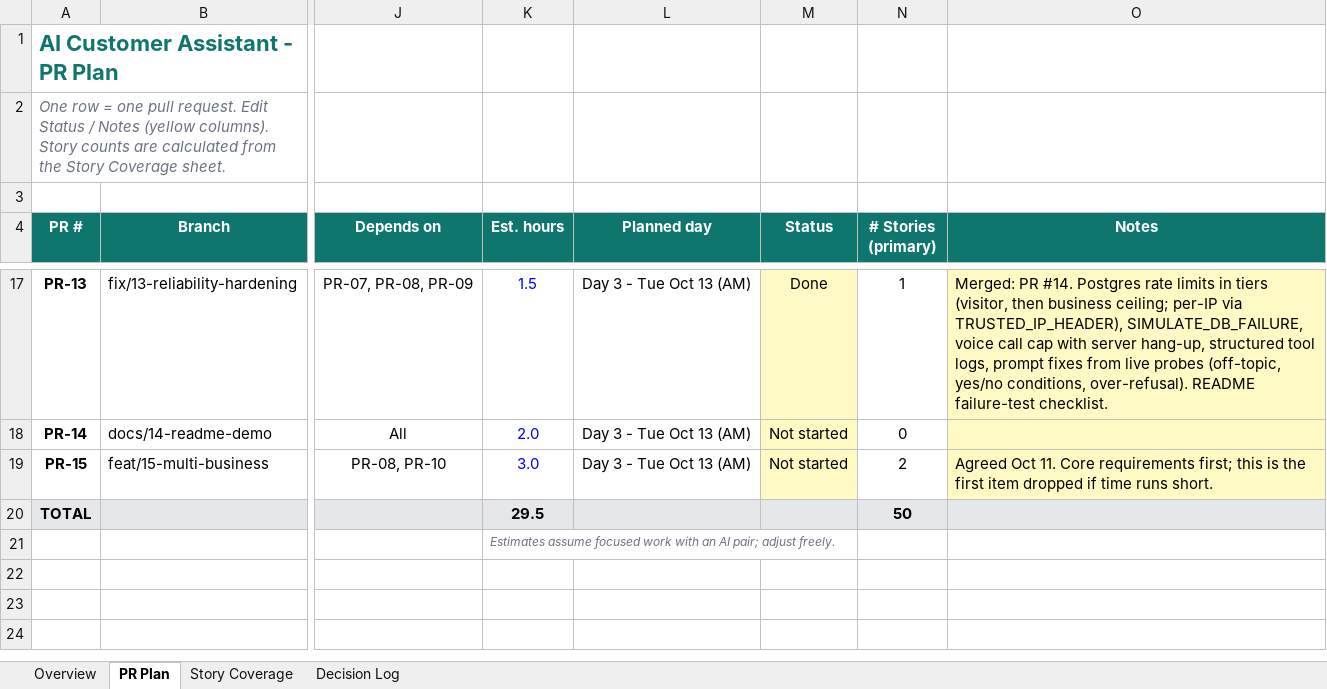
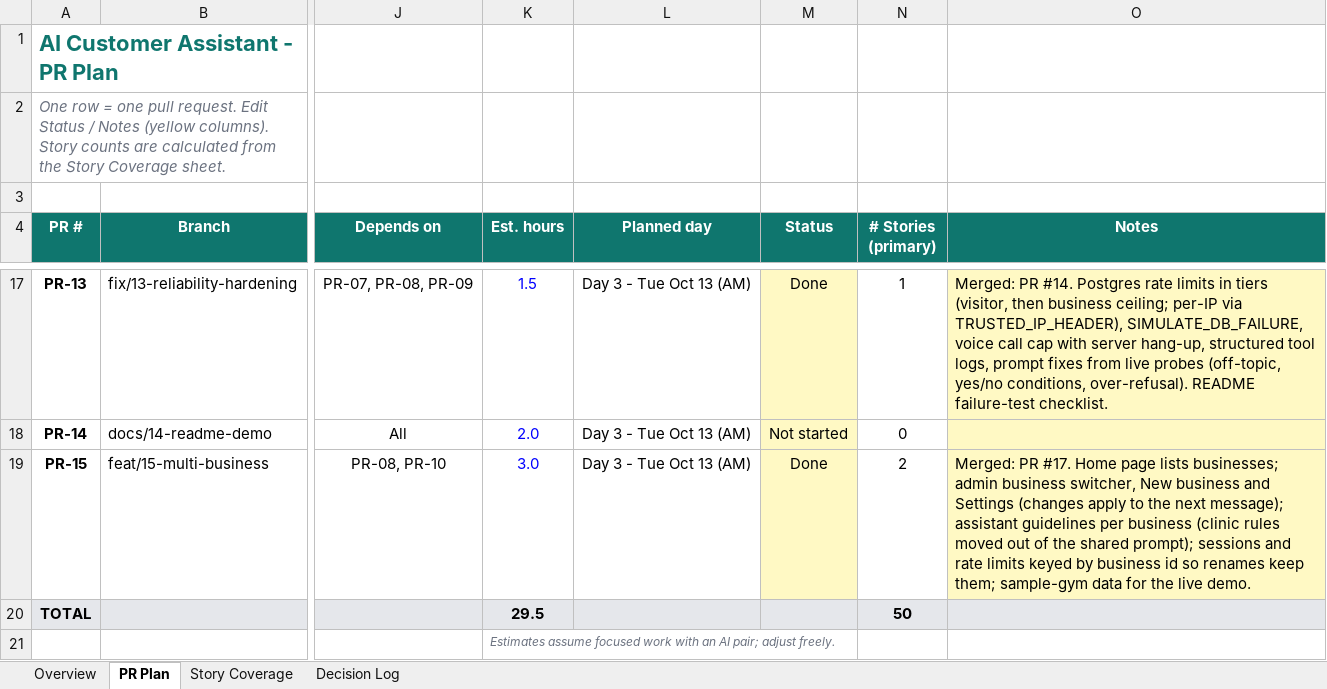
Before and after one commit to mohamedhamedd/ai-customer-assistant, an Excel workbook: docs/project-plan.xlsx, sheet PR Plan, drawn as a sheet; only a part is shown, gaps mark what is left out; values as stored, in another font and other column widths than the file's, no borders; charts and pictures and conditional formats not drawn; the diff names each change by its address in the sheet, - before the commit and + after, or states it on an @@ line.

```diff
--- a/docs/project-plan.xlsx (sheet PR Plan)
+++ b/docs/project-plan.xlsx (sheet PR Plan)
-M19 (Status): Not started
+M19 (Status): Done
-O19 (Notes): Agreed Oct 11. Core requirements first; this is the first item dropped if time runs short.
+O19 (Notes): Merged: PR #17. Home page lists businesses; admin business switcher, New business and Settings (changes apply to the next message); assistant guidelines per business (clinic rules moved out of the shared prompt); sessions and rate limits keyed by business id so renames keep them; sample-gym data for the live demo.
```
Also changed, not shown: sheet Overview, sheet Story Coverage.
